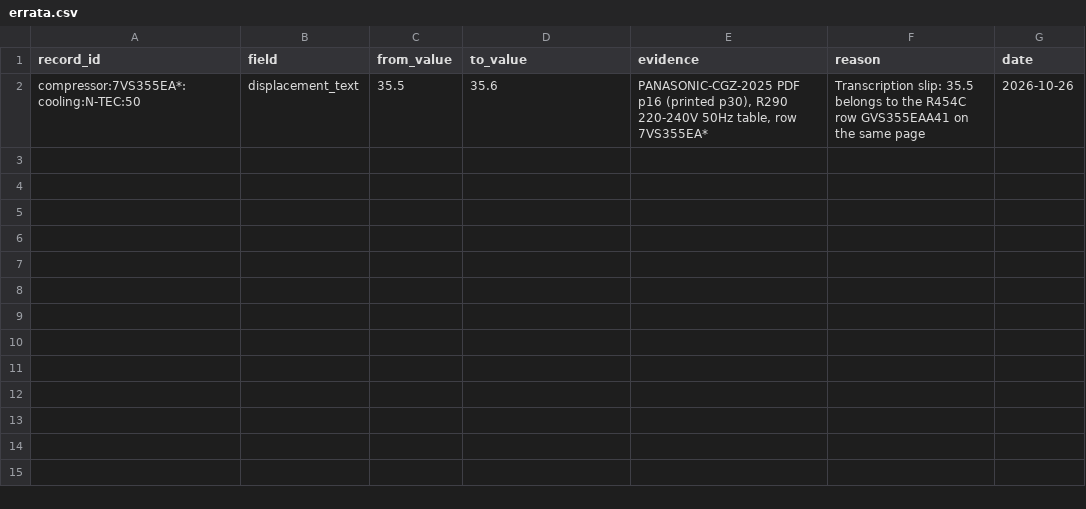
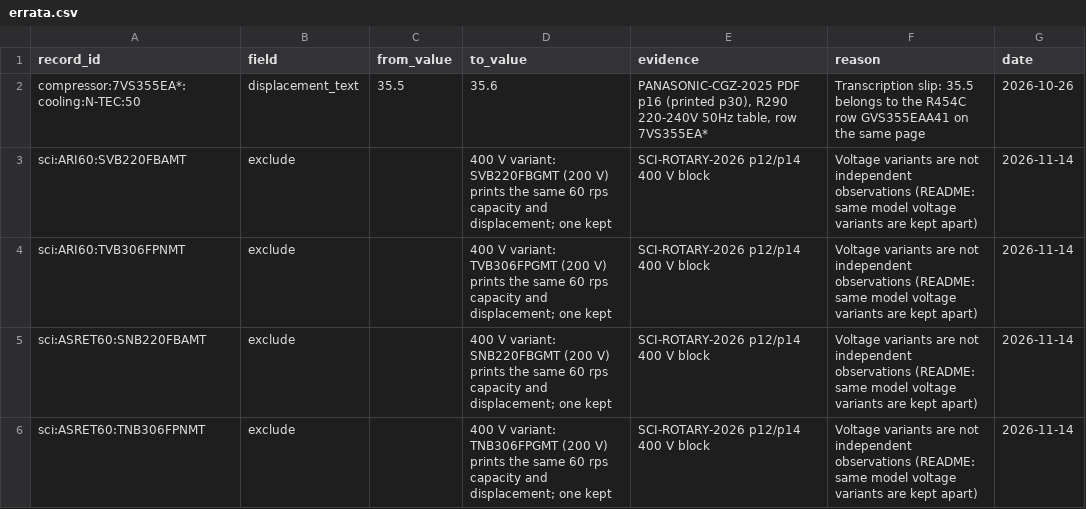
Before and after one commit to bet-lab/TMHP, a CSV file: validation/default_inputs/compressor_displacement/errata.csv, drawn as a sheet.

Commit message:
feat(default-inputs): 배제체적을 물성 정규화로 묶고 SCI 2026 공식판 전사 (#86)
압축기 제조사마다 시험 조건(ASHRAE-T, ARI, GMCC SEER60·GX)이 달라
[시험 조건 × 냉매] 층으로 나누면 R32 층이 제조사 1곳만 남아 출고 조건
(제품군 3개·제조사 2곳)을 채울 수 없었다.

- 빌드가 행마다 그 시험 조건의 rho_1·Δh(CoolProp, compressor_speed와
  같은 이슬점 규약)를 계산하고 실효 회전수 eta_vol·rps =
  Q_nom/(V_cmp_ref·rho_1·Δh)를 산출한다. 원문 값은 바꾸지 않는다.
- 압축기 형식·속도 기준(basis)별로 eta_vol·rps/f 하나를 제품군 균등
  가중 기하평균으로 맞추고 V_cmp_ref = Q_nom/(rho_1·Δh·eta_vol·rps)를
  내보낸다. 층별 회귀는 진단용으로 남긴다.
- SCI(Mitsubishi Electric Siam Compressor) 2026 공식판(제조사 문서 페이지,
  NAS 반입)에서 60 rps 트윈 인버터 14행 전사: R32 ARI 8행, R410A
  ASRE-T 6행, 400 V 중복 4행은 정오표로 제외. 조건 라벨의 숫자 정의는
  SCI 2016판 p4(#87 보유본, 배포처 사본과 바이트 동일)를 conditions
  출처로 인용.
- GMCC 2026은 검토 후 미사용: 인버터 표가 'R32/R410A' 겸용 표기라
  인쇄 용량의 냉매를 알 수 없다.

결과(displacement-v2026-11-14):
- rotary_twin_inverter_60rps: eta_vol·rps/f 0.887 (eta_vol·rps 53.2
  rev/s), LG·SCI 14제품군 41행, 출고 조건 충족. 보류 MAPE 제품군 2.7 %,
  제조사 2.6 %, 냉매 3.8 %.
- rotary_single_fixed_50Hz: 0.858, Highly·LG·Panasonic 15제품군 109행,
  보류 MAPE 2.2–2.7 %.

검증: 감사 통과(출처 12건 해시·쪽수, 정규화 재계산, 보류 독립성),
nas_check 26출처·103파일 통과, 신규 시험 6건 통과(기존
refrigerant_aware_displacement가 각 행의 원문 배제체적을 1e-6 이내로
재현), ruff 통과.

```diff
--- a/validation/default_inputs/compressor_displacement/errata.csv
+++ b/validation/default_inputs/compressor_displacement/errata.csv
@@ -2 +2,5 @@ record_id,field,from_value,to_value,evidence,reason,date
 compressor:7VS355EA*:cooling:N-TEC:50,displacement_text,35.5,35.6,"PANASONIC-CGZ-2025 PDF p16 (printed p30), R290 220-240V 50Hz table, row 7VS355EA*","Transcription slip: 35.5 belongs to the R454C row GVS355EAA41 on the same page",2026-10-26
+sci:ARI60:SVB220FBAMT,exclude,,400 V variant: SVB220FBGMT (200 V) prints the same 60 rps capacity and displacement; one kept,SCI-ROTARY-2026 p12/p14 400 V block,Voltage variants are not independent observations (README: same model voltage variants are kept apart),2026-11-14
+sci:ARI60:TVB306FPNMT,exclude,,400 V variant: TVB306FPGMT (200 V) prints the same 60 rps capacity and displacement; one kept,SCI-ROTARY-2026 p12/p14 400 V block,Voltage variants are not independent observations (README: same model voltage variants are kept apart),2026-11-14
+sci:ASRET60:SNB220FBAMT,exclude,,400 V variant: SNB220FBGMT (200 V) prints the same 60 rps capacity and displacement; one kept,SCI-ROTARY-2026 p12/p14 400 V block,Voltage variants are not independent observations (README: same model voltage variants are kept apart),2026-11-14
+sci:ASRET60:TNB306FPNMT,exclude,,400 V variant: TNB306FPGMT (200 V) prints the same 60 rps capacity and displacement; one kept,SCI-ROTARY-2026 p12/p14 400 V block,Voltage variants are not independent observations (README: same model voltage variants are kept apart),2026-11-14
```
Also changed, not shown: 17 other files.
